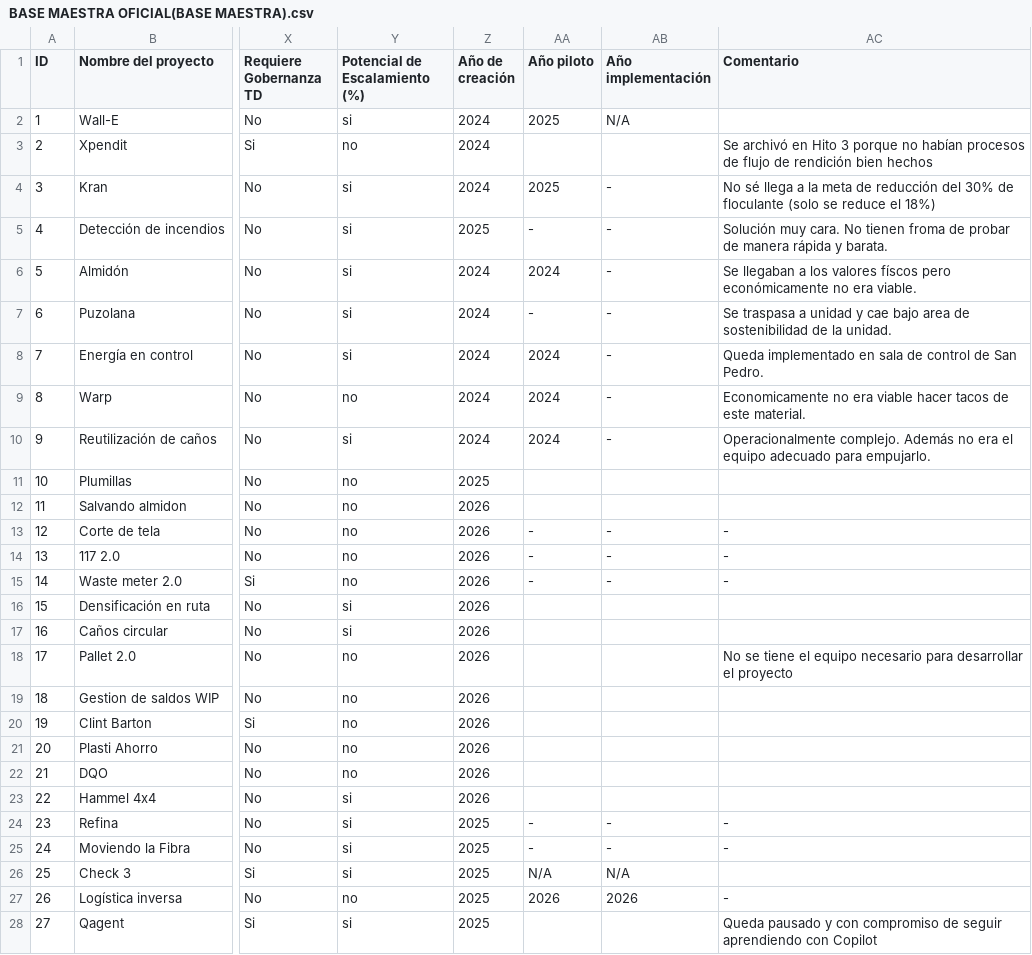
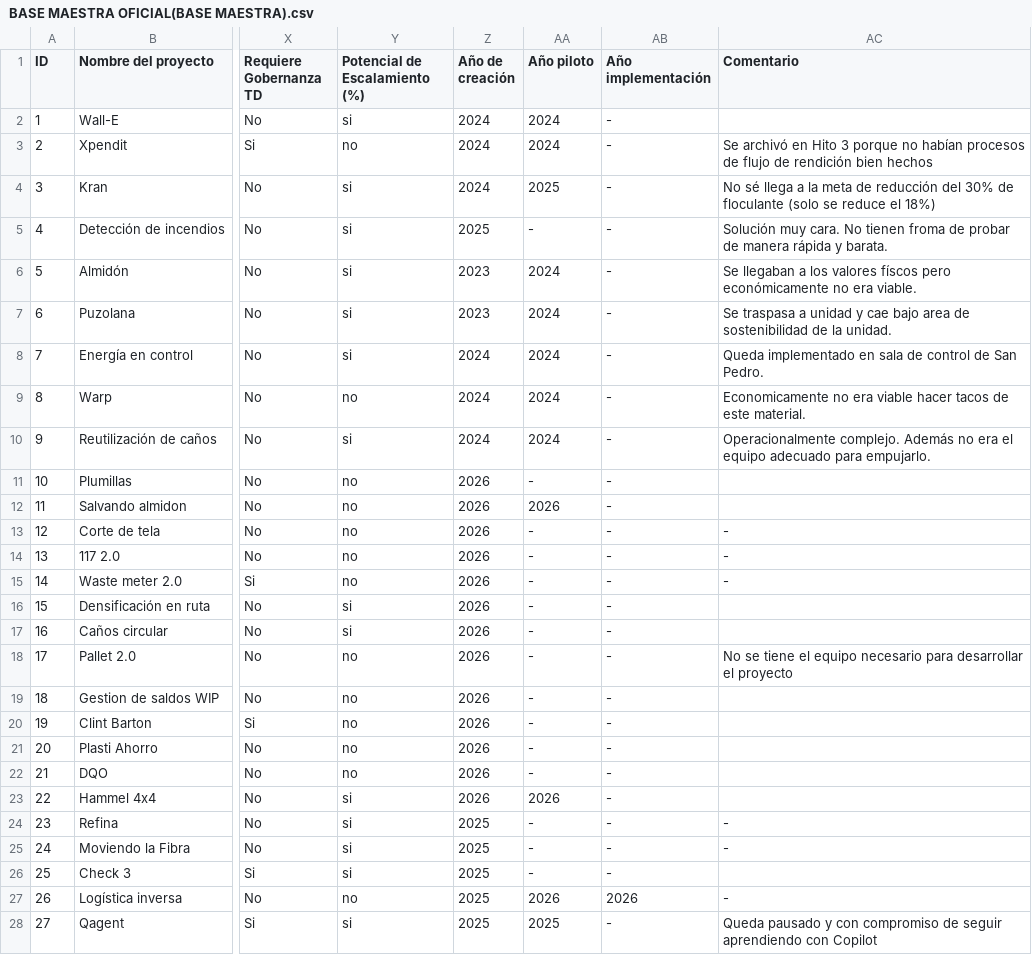
Before and after one commit to mportoles-dev/Innovacion, a CSV file: BASE MAESTRA OFICIAL(BASE MAESTRA).csv, drawn as a sheet; only a part is shown, gaps mark what is left out; the diff covers the shown part only; the diff names each change by its address in the sheet, - before the commit and + after, or states it on an @@ line.

Commit message:
Actualización archivo base
20-07-2026

```diff
--- a/BASE MAESTRA OFICIAL(BASE MAESTRA).csv
+++ b/BASE MAESTRA OFICIAL(BASE MAESTRA).csv
-AA2 (Año piloto): 2025
+AA2 (Año piloto): 2024
-AB2 (Año implementación): N/A
+AB2 (Año implementación): -
-AA3 (Año piloto): (empty)
+AA3 (Año piloto): 2024
-AB3 (Año implementación): (empty)
+AB3 (Año implementación): -
-Z6:Z7 (Año de creación): 2024
+Z6:Z7 (Año de creación): 2023
-AA7 (Año piloto): -
+AA7 (Año piloto): 2024
-Z11 (Año de creación): 2025
+Z11 (Año de creación): 2026
-AA11 (Año piloto): (empty)
+AA11 (Año piloto): -
-AB11:AB12 (Año implementación): (empty)
+AB11:AB12 (Año implementación): -
-AA12 (Año piloto): (empty)
+AA12 (Año piloto): 2026
-AA16:AA22 (Año piloto): (empty)
+AA16:AA22 (Año piloto): -
-AB16:AB23 (Año implementación): (empty)
+AB16:AB23 (Año implementación): -
-AA23 (Año piloto): (empty)
+AA23 (Año piloto): 2026
-AA26 (Año piloto): N/A
+AA26 (Año piloto): -
-AB26 (Año implementación): N/A
+AB26 (Año implementación): -
-AA28 (Año piloto): (empty)
+AA28 (Año piloto): 2025
-AB28 (Año implementación): (empty)
+AB28 (Año implementación): -
```
Also changed, not shown: 6 edited cells elsewhere in this file.
